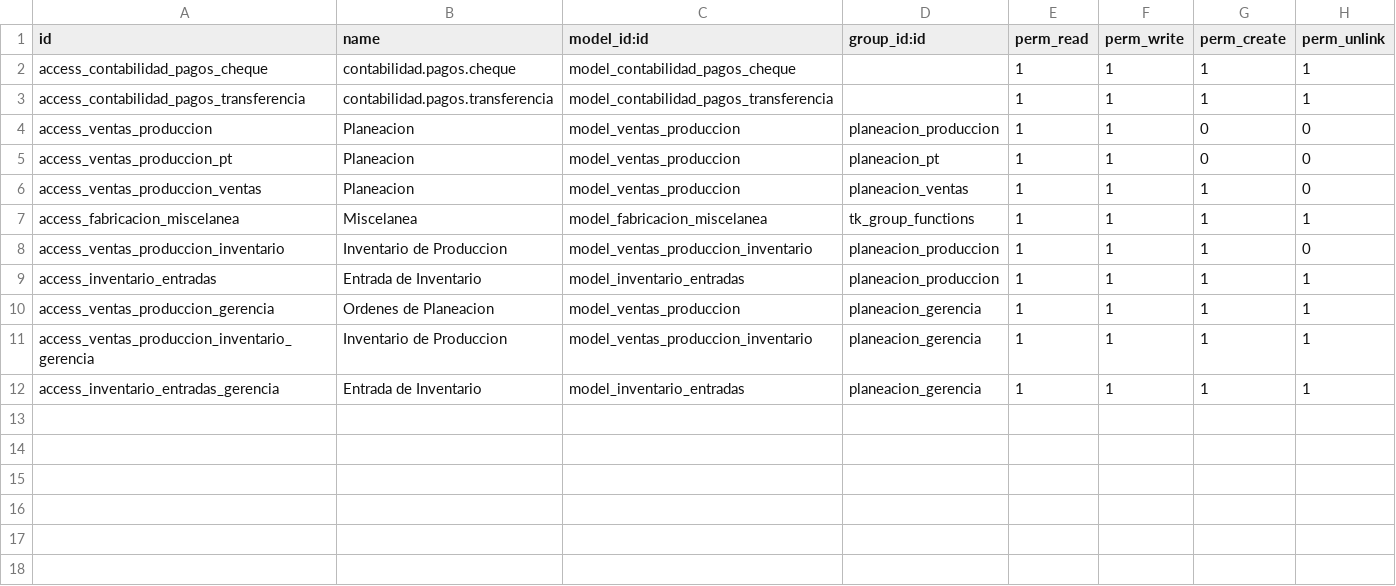
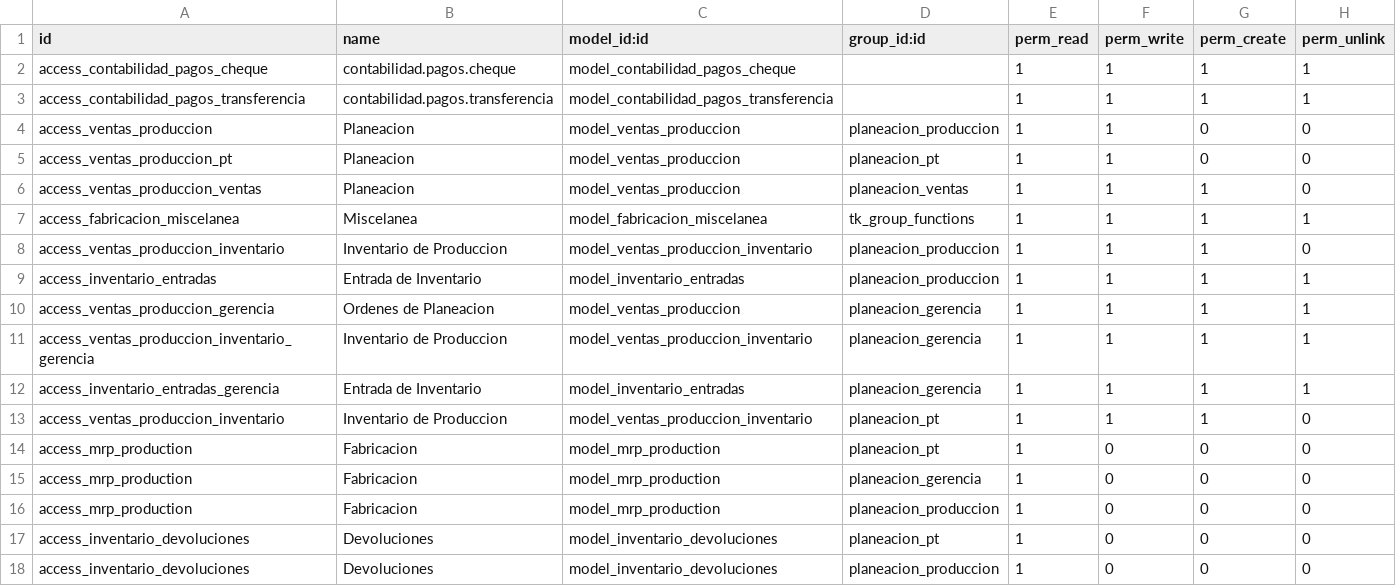
Before and after one commit to MarcoGonzalezE/grupoalvamex-tools, a CSV file: security/ir.model.access.csv, drawn as a sheet.

Commit message:
Planeacion - Produccion

```diff
--- a/security/ir.model.access.csv
+++ b/security/ir.model.access.csv
@@ -12 +12,7 @@ access_ventas_produccion_inventario_gerencia,Inventario de Produccion,model_vent
 access_inventario_entradas_gerencia,Entrada de Inventario,model_inventario_entradas,planeacion_gerencia,1,1,1,1
+access_ventas_produccion_inventario,Inventario de Produccion,model_ventas_produccion_inventario,planeacion_pt,1,1,1,0
+access_mrp_production,Fabricacion,model_mrp_production,planeacion_pt,1,0,0,0
+access_mrp_production,Fabricacion,model_mrp_production,planeacion_gerencia,1,0,0,0
+access_mrp_production,Fabricacion,model_mrp_production,planeacion_produccion,1,0,0,0
+access_inventario_devoluciones,Devoluciones,model_inventario_devoluciones,planeacion_pt,1,0,0,0
+access_inventario_devoluciones,Devoluciones,model_inventario_devoluciones,planeacion_produccion,1,0,0,0
```
Also changed, not shown: 2 other files.
